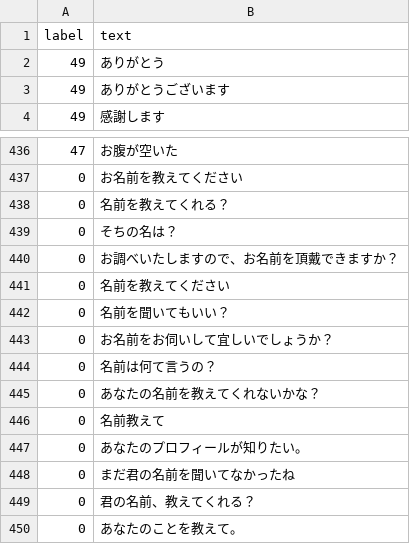
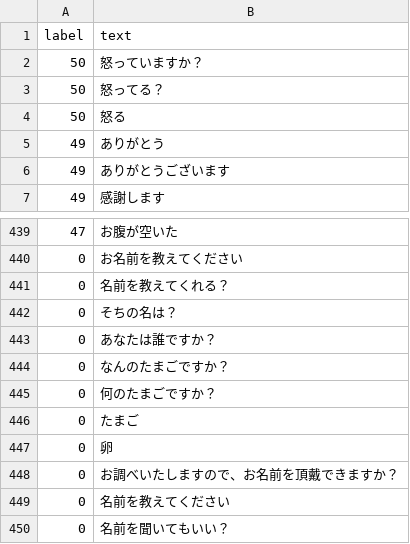
Before and after one commit to Fujinodaiki/YUI, a CSV file: training_data.csv, drawn as a sheet; only a part is shown, gaps mark what is left out; the shorter side is filled out with more unchanged rows; the diff names each change by its address in the sheet, - before the commit and + after, or states it on an @@ line.

```diff
--- a/training_data.csv
+++ b/training_data.csv
+row 2: 50 | 怒っていますか？
+row 3: 50 | 怒ってる？
+row 4: 50 | 怒る
+row 443: 0 | あなたは誰ですか？
+row 444: 0 | なんのたまごですか？
+row 445: 0 | 何のたまごですか？
+row 446: 0 | たまご
+row 447: 0 | 卵
```
Also changed, not shown: response.csv, 3 other files.
